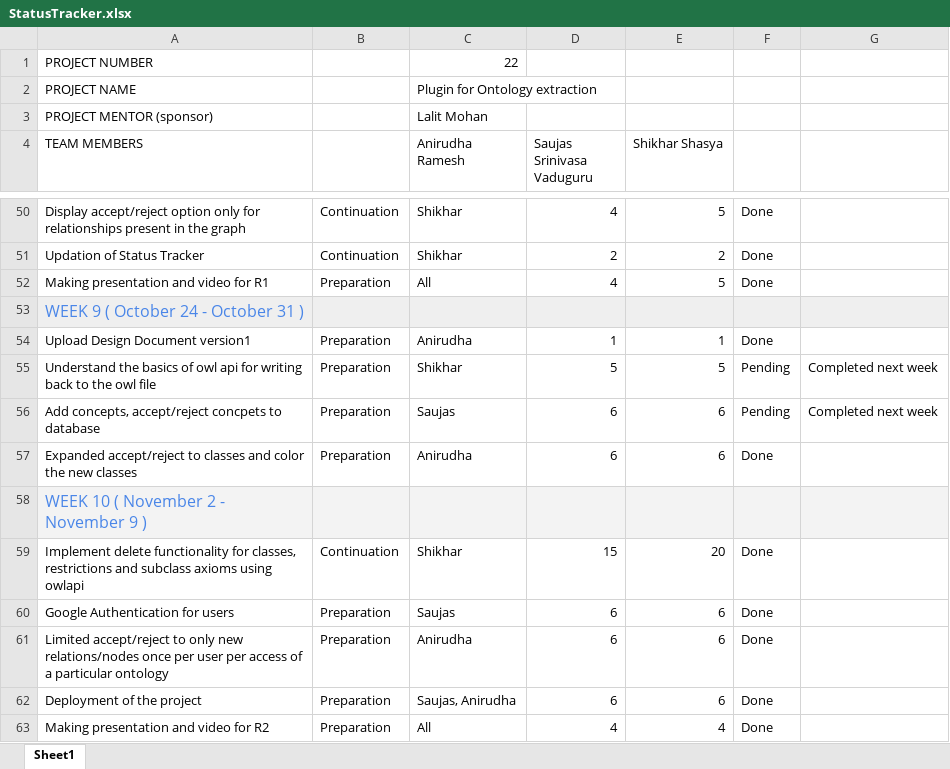
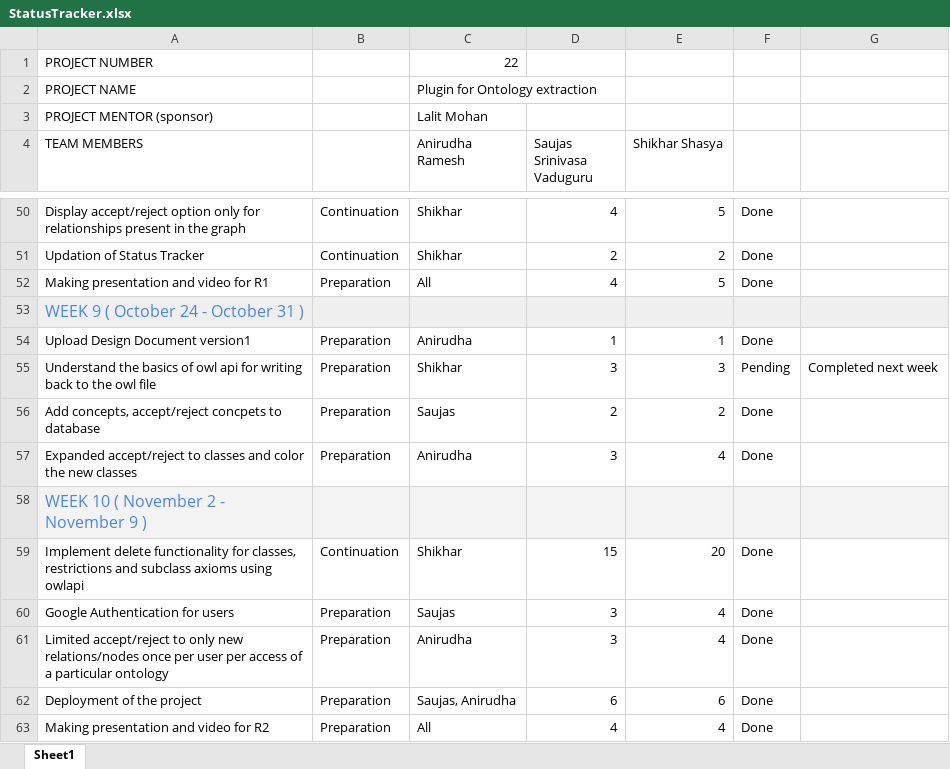
Before and after one commit to saujasv/ontology-determiner, an Excel workbook: documents/StatusTracker.xlsx, sheet Sheet1, drawn as a sheet; only a part is shown, gaps mark what is left out; values as stored, in another font and other column widths than the file's, no borders; charts and pictures not drawn; the diff names each change by its address in the sheet, - before the commit and + after, or states it on an @@ line.

Commit message:
Corrected the estimated and actual hours

```diff
--- a/documents/StatusTracker.xlsx (sheet Sheet1)
+++ b/documents/StatusTracker.xlsx (sheet Sheet1)
-D55 (Saujas Srinivasa Vaduguru): 5
+D55 (Saujas Srinivasa Vaduguru): 3
-E55 (Shikhar Shasya): 5
+E55 (Shikhar Shasya): 3
-D56 (Saujas Srinivasa Vaduguru): 6
+D56 (Saujas Srinivasa Vaduguru): 2
-E56 (Shikhar Shasya): 6
+E56 (Shikhar Shasya): 2
-F56: Pending
+F56: Done
-G56: Completed next week
+G56: (empty)
-D57 (Saujas Srinivasa Vaduguru): 6
+D57 (Saujas Srinivasa Vaduguru): 3
-E57 (Shikhar Shasya): 6
+E57 (Shikhar Shasya): 4
-D60:D61 (Saujas Srinivasa Vaduguru): 6
+D60:D61 (Saujas Srinivasa Vaduguru): 3
-E60:E61 (Shikhar Shasya): 6
+E60:E61 (Shikhar Shasya): 4
```
